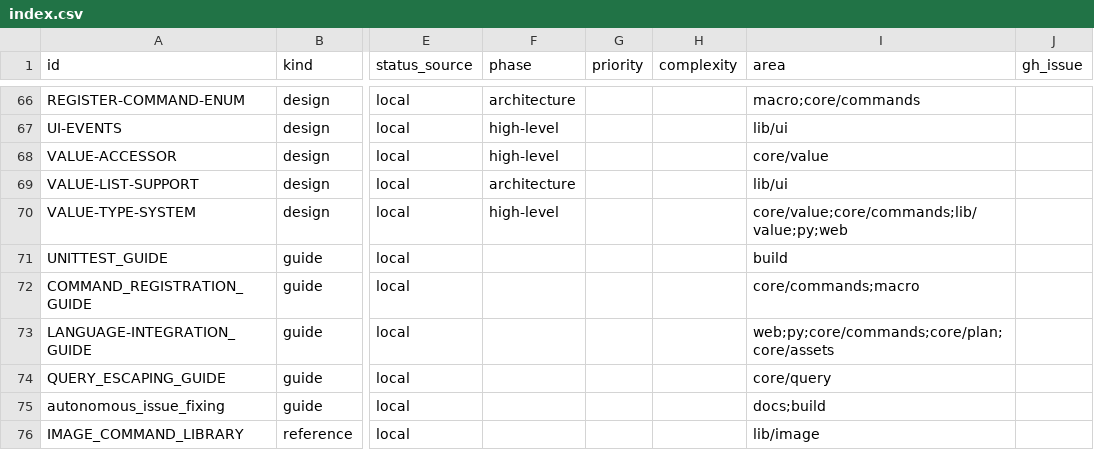
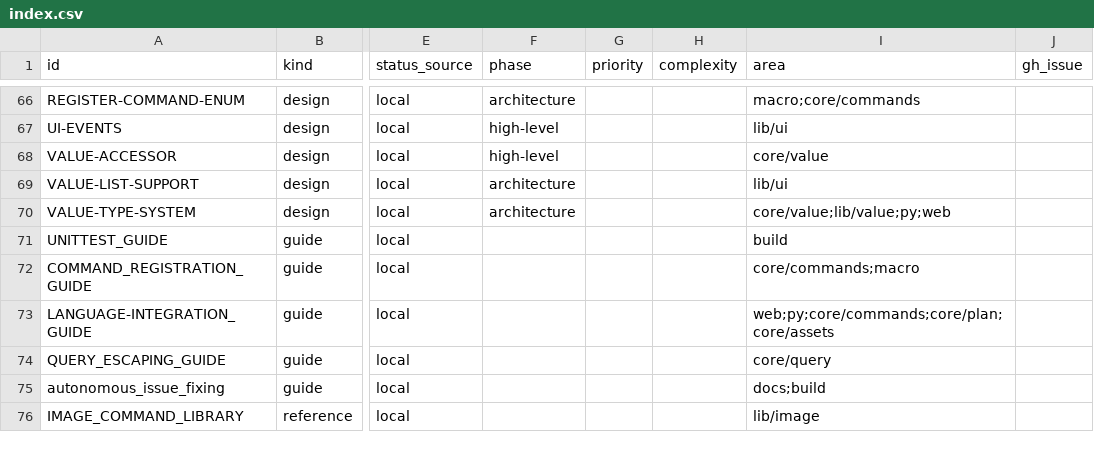
Before and after one commit to orest-d/liquers, a CSV file: specs/index.csv, drawn as a sheet; only a part is shown, gaps mark what is left out; the diff names each change by its address in the sheet, - before the commit and + after, or states it on an @@ line.

```diff
--- a/specs/index.csv
+++ b/specs/index.csv
-F70 (phase): high-level
+F70 (phase): architecture
-I70 (area): core/value;core/commands;lib/value;py;web
+I70 (area): core/value;lib/value;py;web
```
Also changed, not shown: 3 other files.
